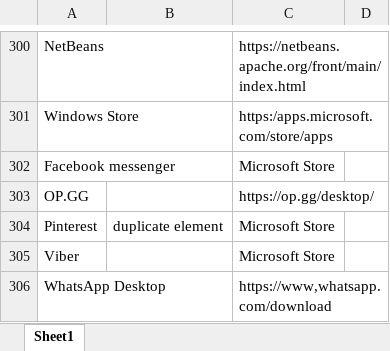
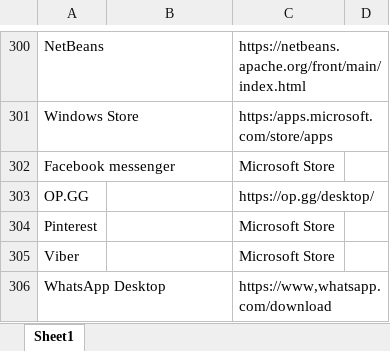
Before and after one commit to Tan120401/App_Web_Checklist, an Excel workbook: data_app_web.xlsx, sheet Sheet1, drawn as a sheet; only a part is shown, gaps mark what is left out; values as stored, in another font and other column widths than the file's, no cell formats; the diff covers the shown part only; the diff names each change by its address in the sheet, - before the commit and + after, or states it on an @@ line.

```diff
--- a/data_app_web.xlsx (sheet Sheet1)
+++ b/data_app_web.xlsx (sheet Sheet1)
-B304: duplicate element
+B304: (empty)
```
Also changed, not shown: 12 edited cells elsewhere in this sheet, cell formats, 27 other files.
